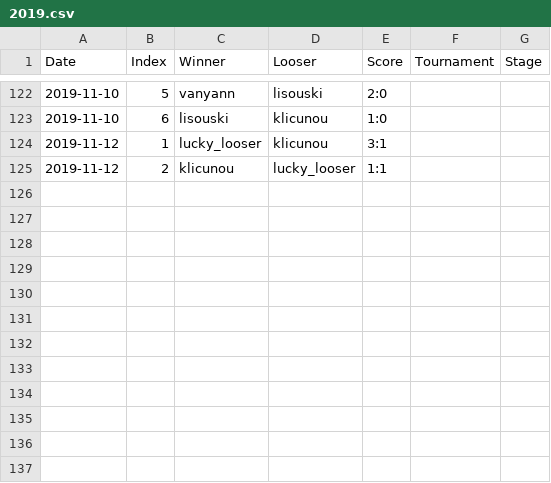
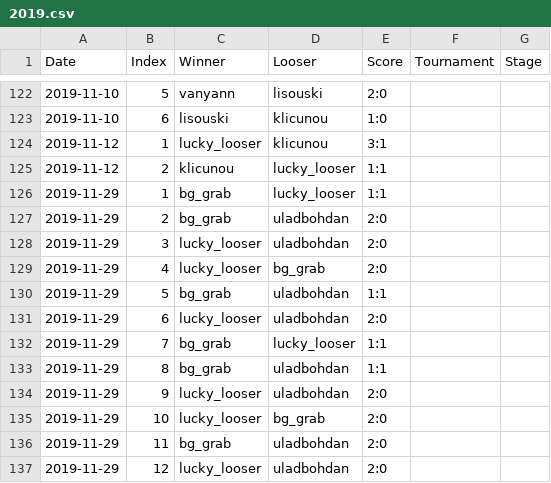
Before and after one commit to lzrby/squash, a CSV file: data/2019.csv, drawn as a sheet; only a part is shown, gaps mark what is left out; the diff names each change by its address in the sheet, - before the commit and + after, or states it on an @@ line.

```diff
--- a/data/2019.csv
+++ b/data/2019.csv
+row 126: 2019-11-29 | 1 | bg_grab | lucky_looser | 1:1
+row 127: 2019-11-29 | 2 | bg_grab | uladbohdan | 2:0
+row 128: 2019-11-29 | 3 | lucky_looser | uladbohdan | 2:0
+row 129: 2019-11-29 | 4 | lucky_looser | bg_grab | 2:0
+row 130: 2019-11-29 | 5 | bg_grab | uladbohdan | 1:1
+row 131: 2019-11-29 | 6 | lucky_looser | uladbohdan | 2:0
+row 132: 2019-11-29 | 7 | bg_grab | lucky_looser | 1:1
+row 133: 2019-11-29 | 8 | bg_grab | uladbohdan | 1:1
+row 134: 2019-11-29 | 9 | lucky_looser | uladbohdan | 2:0
+row 135: 2019-11-29 | 10 | lucky_looser | bg_grab | 2:0
+row 136: 2019-11-29 | 11 | bg_grab | uladbohdan | 2:0
+row 137: 2019-11-29 | 12 | lucky_looser | uladbohdan | 2:0
```
Also changed, not shown: 2 other files.
